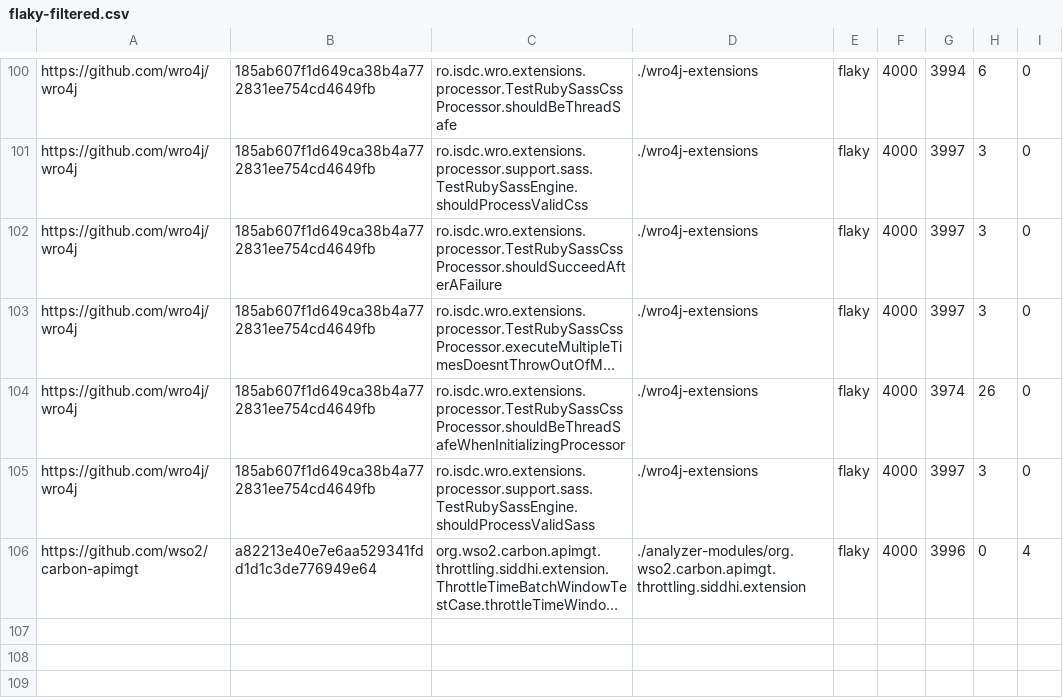
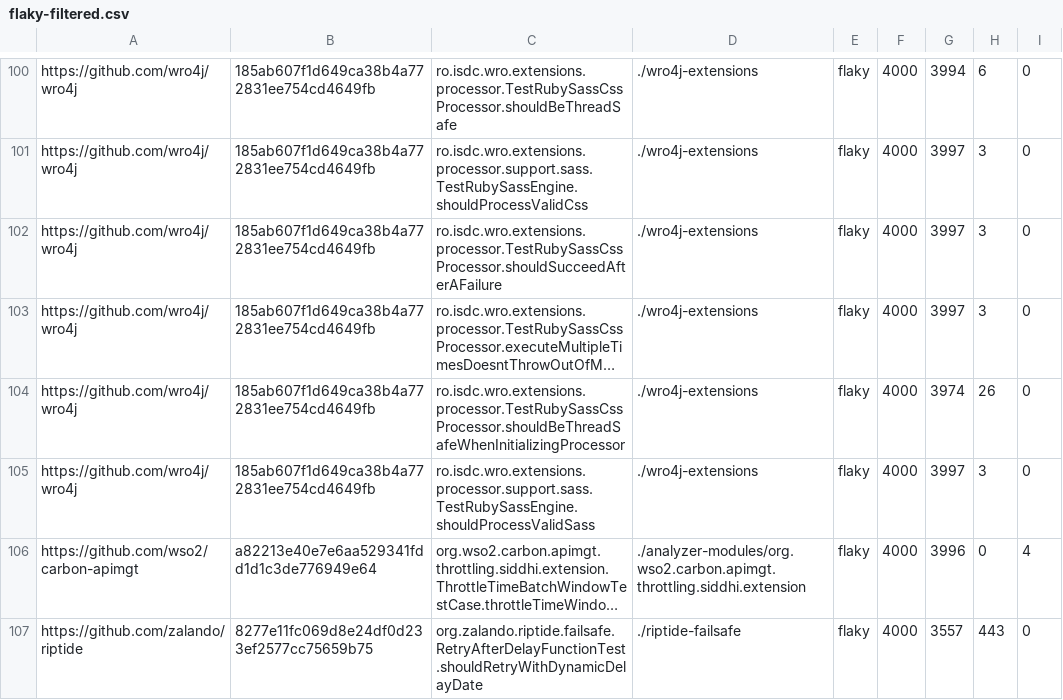
Before and after one commit to TestingResearchIllinois/rerunning-no-tests, a CSV file: azure-data/all_tests_combined/test-summaries/flaky-filtered.csv, drawn as a sheet; only a part is shown, gaps mark what is left out; long unchanged cells end in …; the diff names each change by its address in the sheet, - before the commit and + after, or states it on an @@ line.

```diff
--- a/azure-data/all_tests_combined/test-summaries/flaky-filtered.csv
+++ b/azure-data/all_tests_combined/test-summaries/flaky-filtered.csv
+row 107: https://github.com/zalando/riptide | 8277e11fc069d8e24df0d233ef2577cc75659b75 | org.zalando.riptide.failsafe.RetryAfterDelayFunctionTest.shouldRetryWithDynamicDelayDate | ./riptide-failsafe | flaky | 4000 | 3557 | 443 | 0
```
Also changed, not shown: azure-data/module-info-filtered.csv, azure-data/module-mapping-filtered.csv, 6 other files.
